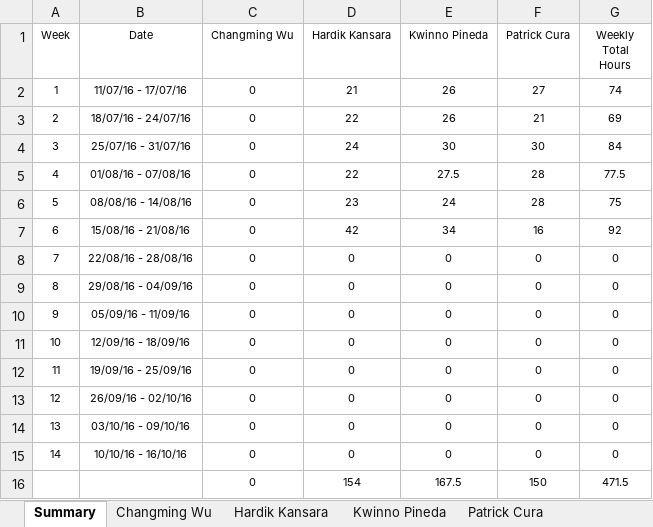
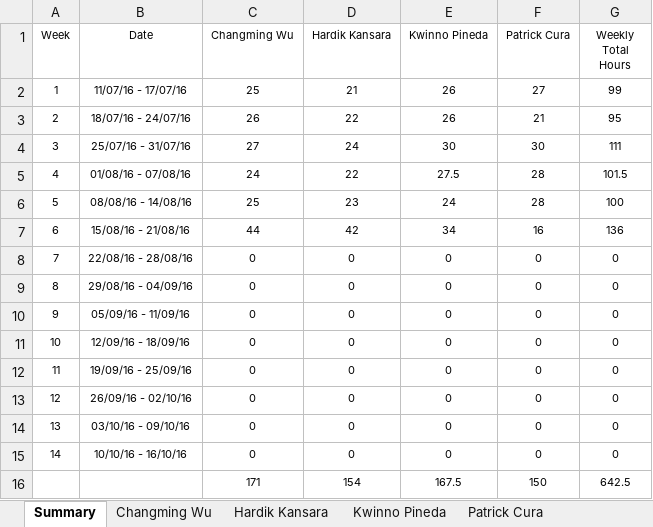
Before and after one commit to kweno/Weltec-Project, an Excel workbook: 1. Final Documentation/24. Time Sheet/Project Time Sheet.xlsx, sheet Summary, drawn as a sheet; values as stored, in another font and other column widths than the file's, no borders; the diff names each change by its address in the sheet, - before the commit and + after, or states it on an @@ line.

```diff
--- a/1. Final Documentation/24. Time Sheet/Project Time Sheet.xlsx (sheet Summary)
+++ b/1. Final Documentation/24. Time Sheet/Project Time Sheet.xlsx (sheet Summary)
-C2 (Changming Wu): 0
+C2 (Changming Wu): 25
-G2 (Weekly Total Hours): 74
+G2 (Weekly Total Hours): 99
-C3 (Changming Wu): 0
+C3 (Changming Wu): 26
-G3 (Weekly Total Hours): 69
+G3 (Weekly Total Hours): 95
-C4 (Changming Wu): 0
+C4 (Changming Wu): 27
-G4 (Weekly Total Hours): 84
+G4 (Weekly Total Hours): 111
-C5 (Changming Wu): 0
+C5 (Changming Wu): 24
-G5 (Weekly Total Hours): 77.5
+G5 (Weekly Total Hours): 101.5
-C6 (Changming Wu): 0
+C6 (Changming Wu): 25
-G6 (Weekly Total Hours): 75
+G6 (Weekly Total Hours): 100
-C7 (Changming Wu): 0
+C7 (Changming Wu): 44
-G7 (Weekly Total Hours): 92
+G7 (Weekly Total Hours): 136
-C16 (Changming Wu): 0
+C16 (Changming Wu): 171
-G16 (Weekly Total Hours): 471.5
+G16 (Weekly Total Hours): 642.5
```
Also changed, not shown: sheet Changming Wu, formulas that keep their value, 1 other file.
